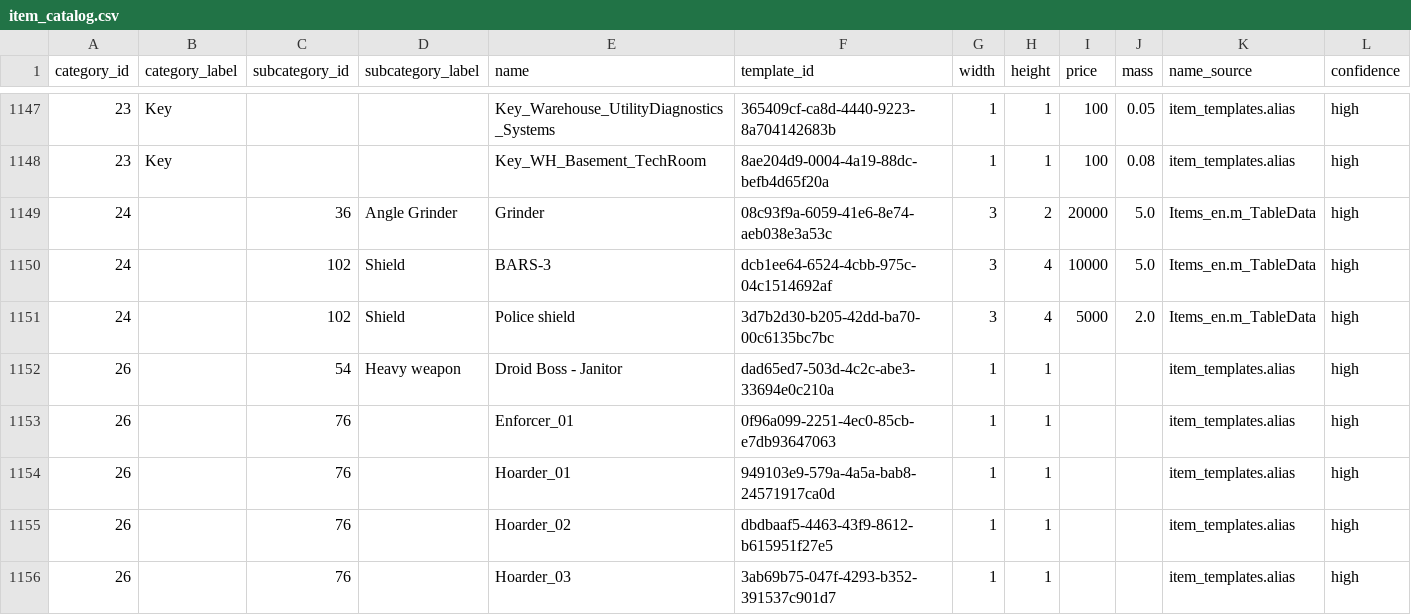
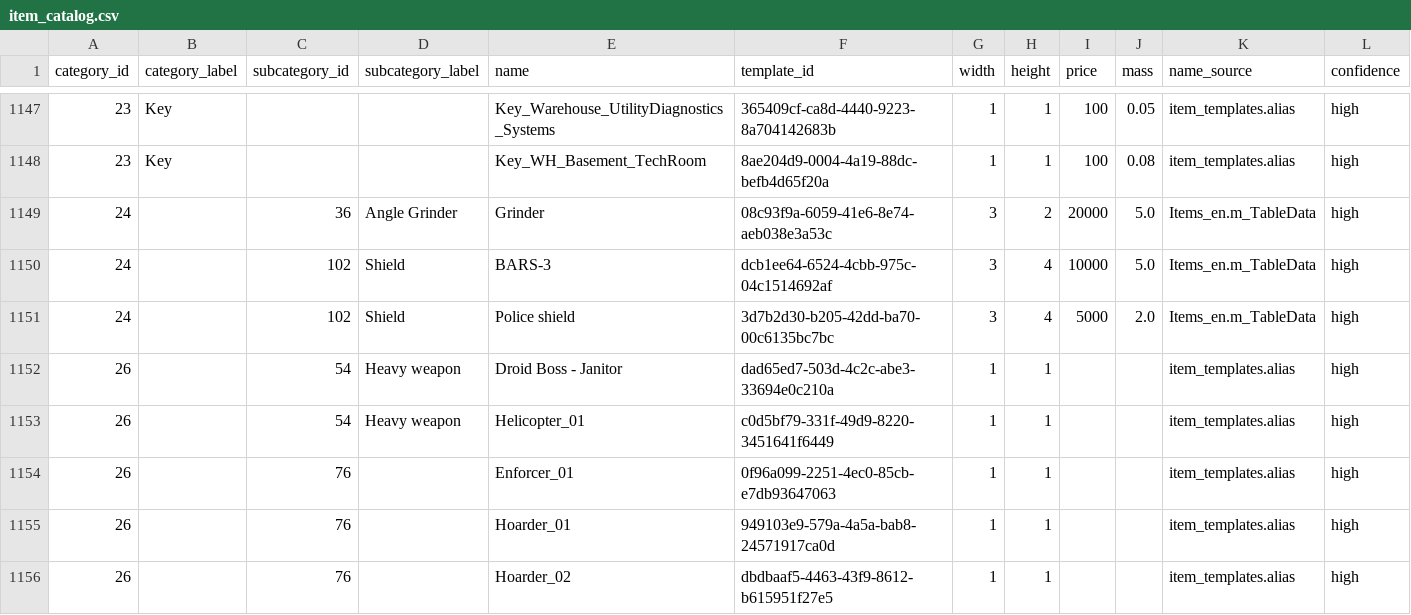
Before and after one commit to SirNr1/Cargo_Hunters_Save_Editor_Public, a CSV file: Scripts/generated/item_catalog.csv, drawn as a sheet; only a part is shown, gaps mark what is left out; the shorter side is filled out with more unchanged rows.

```diff
--- a/Scripts/generated/item_catalog.csv
+++ b/Scripts/generated/item_catalog.csv
@@ -1152,2 +1152,3 @@ category_id,category_label,subcategory_id,subcategory_label,name,template_id,wid
 26,"",54,"Heavy weapon","Droid Boss - Janitor",dad65ed7-503d-4c2c-abe3-33694e0c210a,1,1,,,item_templates.alias,high
+26,"",54,"Heavy weapon","Helicopter_01",c0d5bf79-331f-49d9-8220-3451641f6449,1,1,,,item_templates.alias,high
 26,"",76,"","Enforcer_01",0f96a099-2251-4ec0-85cb-e7db93647063,1,1,,,item_templates.alias,high
```
Also changed, not shown: Scripts/generated/template_mapping.csv, 5 other files.
